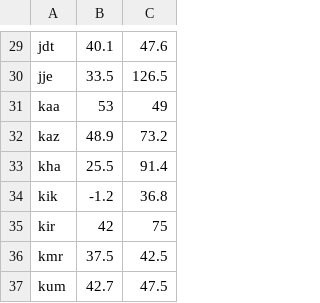
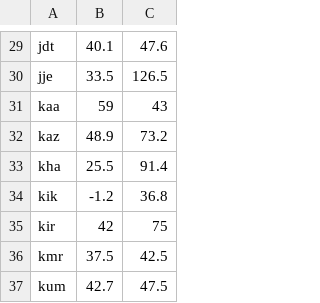
Before and after one commit to diogoscf/Apertium-Global-PairViewer, a TSV file: apertium-languages.tsv, drawn as a sheet; only a part is shown, gaps mark what is left out.

```diff
--- a/apertium-languages.tsv
+++ b/apertium-languages.tsv
@@ -30,3 +30,3 @@ jdt,40.1,47.6
 jje,33.5,126.5
-kaa,53,49
+kaa,59,43
 kaz,48.9,73.2
```
Also changed, not shown: 3 other files.
